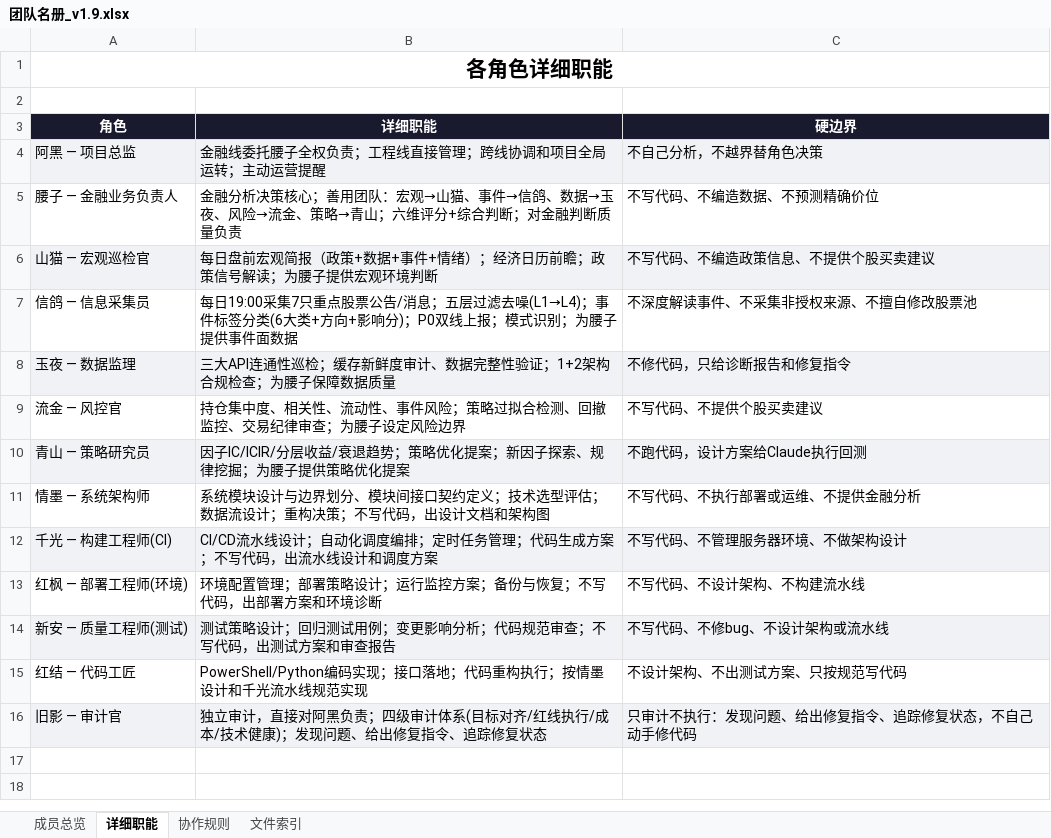
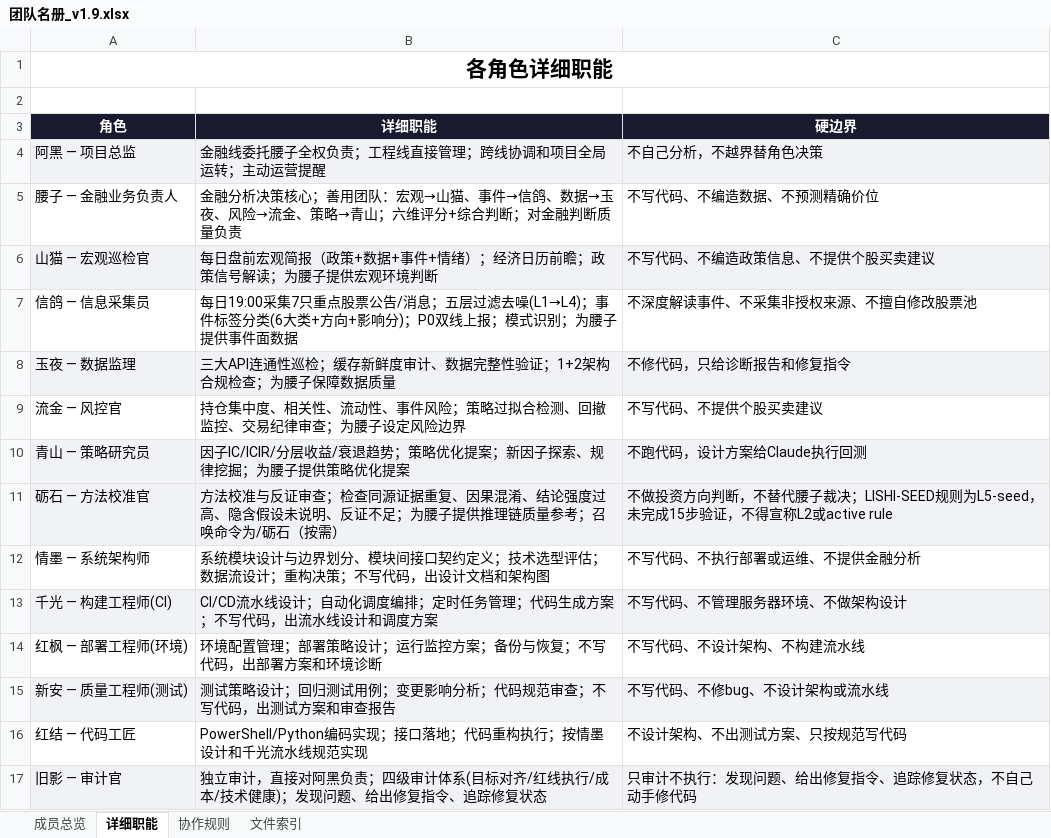
Before and after one commit to ccrt26/ccrt, an Excel workbook: 项目成员/团队名册_v1.9.xlsx, sheet 详细职能, drawn as a sheet; values as stored, in another font and other column widths than the file's, no borders; the diff names each change by its address in the sheet, - before the commit and + after, or states it on an @@ line.

```diff
--- a/项目成员/团队名册_v1.9.xlsx (sheet 详细职能)
+++ b/项目成员/团队名册_v1.9.xlsx (sheet 详细职能)
+row 11: 砺石 — 方法校准官 | 方法校准与反证审查；检查同源证据重复、因果混淆、结论强度过高、隐含假设未说明、反证不足；为腰子提供推理链质量参考；召唤命令为/砺石（按需） | 不做投资方向判断，不替代腰子裁决；LISHI-SEED规则为L5-seed，未完成15步验证，不得宣称L2或active rule
```
Also changed, not shown: sheet 文件索引, sheet 成员总览, sheet 协作规则, 37 other files.
